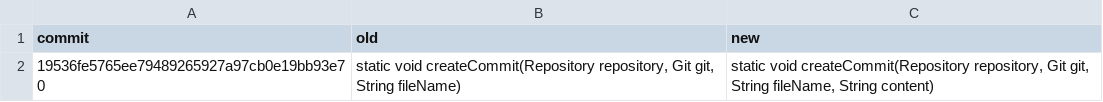
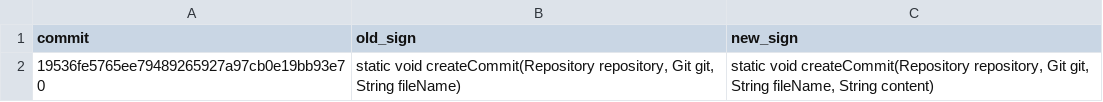
Before and after one commit to mimita3635/git_mining, a CSV file: Method_Diff.csv, drawn as a sheet.

```diff
--- a/Method_Diff.csv
+++ b/Method_Diff.csv
@@ -1,2 +1,2 @@
-commit,old,new
+commit,old_sign,new_sign
 19536fe5765ee79489265927a97cb0e19bb93e70,"static void createCommit(Repository repository, Git git, String fileName)","static void createCommit(Repository repository, Git git, String fileName, String content)"
```
Also changed, not shown: 2 other files.
